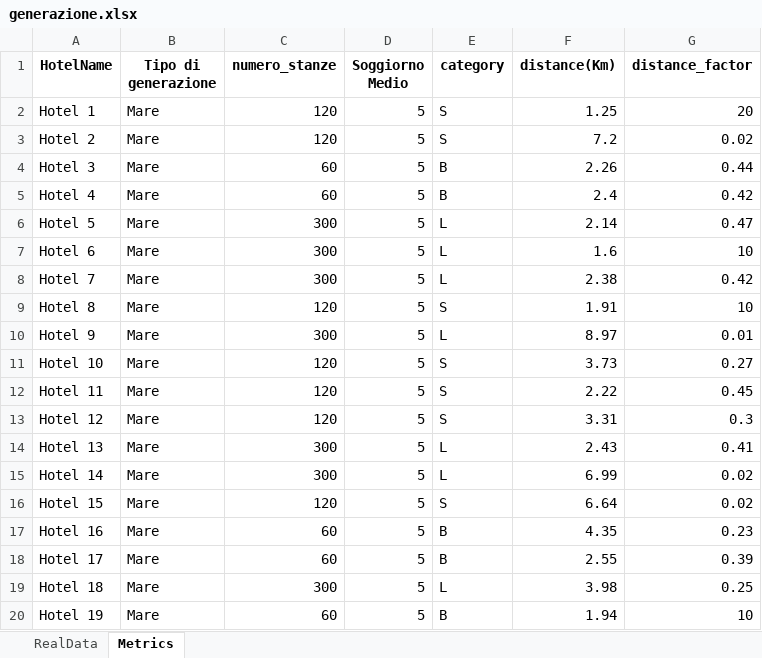
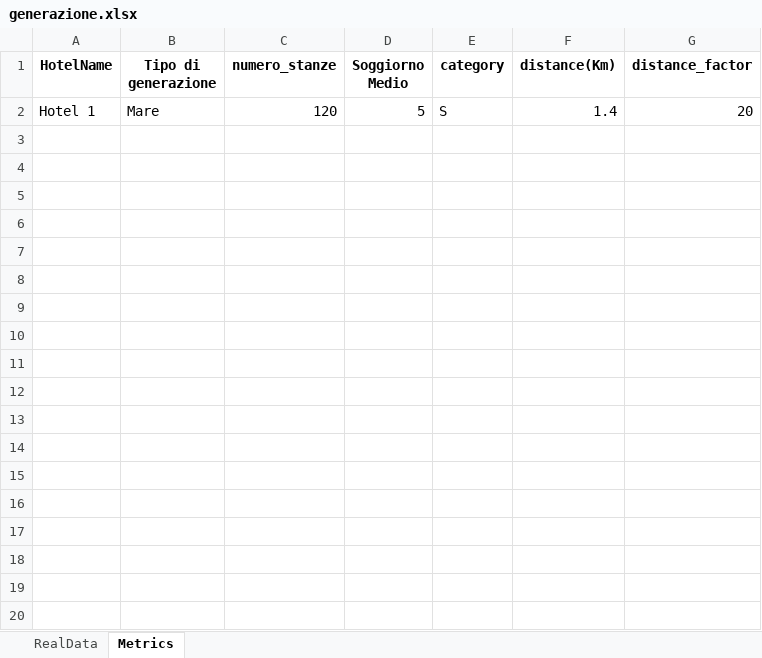
Before and after one commit to CortexFlow/CortexBrain, an Excel workbook: SyntheticDatas/output/generazione.xlsx, sheet Metrics, drawn as a sheet; only a part is shown; values as stored, in another font and other column widths than the file's, no borders; the diff covers the shown part only; the diff names each change by its address in the sheet, - before the commit and + after, or states it on an @@ line.

```diff
--- a/SyntheticDatas/output/generazione.xlsx (sheet Metrics)
+++ b/SyntheticDatas/output/generazione.xlsx (sheet Metrics)
-F2 (distance(Km)): 1.25
+F2 (distance(Km)): 1.4
-row 3: Hotel 2 | Mare | 120 | 5 | S | 7.2 | 0.02
-row 4: Hotel 3 | Mare | 60 | 5 | B | 2.26 | 0.44
-row 5: Hotel 4 | Mare | 60 | 5 | B | 2.4 | 0.42
-row 6: Hotel 5 | Mare | 300 | 5 | L | 2.14 | 0.47
-row 7: Hotel 6 | Mare | 300 | 5 | L | 1.6 | 10
-row 8: Hotel 7 | Mare | 300 | 5 | L | 2.38 | 0.42
-row 9: Hotel 8 | Mare | 120 | 5 | S | 1.91 | 10
-row 10: Hotel 9 | Mare | 300 | 5 | L | 8.97 | 0.01
-row 11: Hotel 10 | Mare | 120 | 5 | S | 3.73 | 0.27
-row 12: Hotel 11 | Mare | 120 | 5 | S | 2.22 | 0.45
-row 13: Hotel 12 | Mare | 120 | 5 | S | 3.31 | 0.3
-row 14: Hotel 13 | Mare | 300 | 5 | L | 2.43 | 0.41
-row 15: Hotel 14 | Mare | 300 | 5 | L | 6.99 | 0.02
-row 16: Hotel 15 | Mare | 120 | 5 | S | 6.64 | 0.02
-row 17: Hotel 16 | Mare | 60 | 5 | B | 4.35 | 0.23
-row 18: Hotel 17 | Mare | 60 | 5 | B | 2.55 | 0.39
-row 19: Hotel 18 | Mare | 300 | 5 | L | 3.98 | 0.25
-row 20: Hotel 19 | Mare | 60 | 5 | B | 1.94 | 10
```
Also changed, not shown: 11 removed rows elsewhere in this sheet, sheet RealData, 13 other files.
